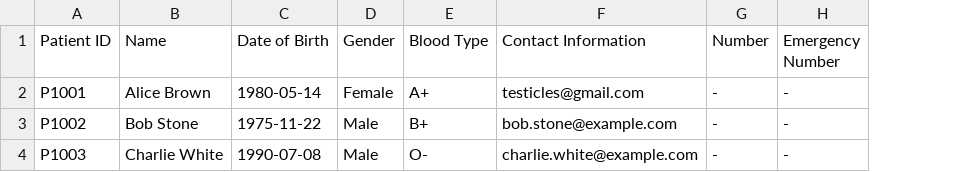
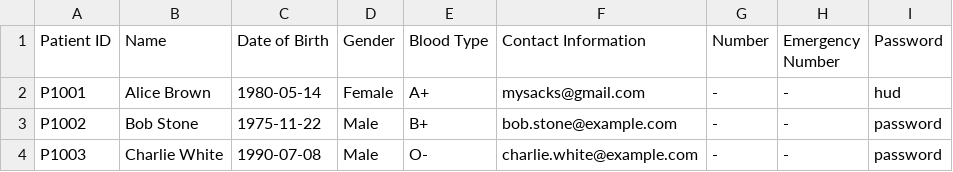
Before and after one commit to WhiteHatHud/SC2002Project, a CSV file: Patient List CSV.csv, drawn as a sheet; the diff names each change by its address in the sheet, - before the commit and + after, or states it on an @@ line.

```diff
--- a/Patient List CSV.csv
+++ b/Patient List CSV.csv
+column I (Password), rows 2-4: hud | password | password
-F2 (Contact Information): testicles@gmail.com
+F2 (Contact Information): mysacks@gmail.com
```
Also changed, not shown: Staff_List.csv, appointments.csv, 6 other files.
